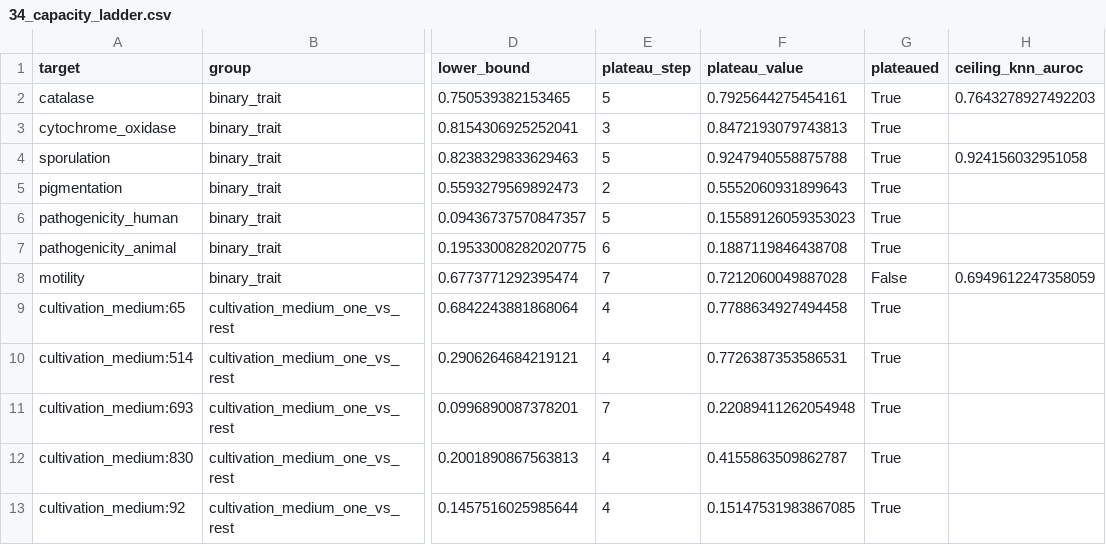
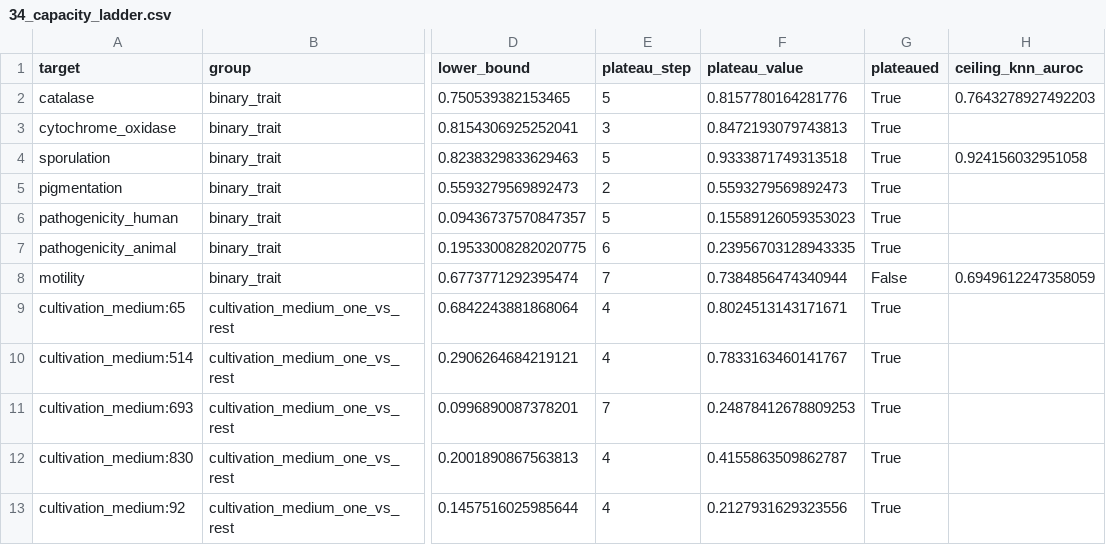
Before and after one commit to miyu-horiuchi/microbe-foundation, a CSV file: paper/tables/34_capacity_ladder.csv, drawn as a sheet; only a part is shown, gaps mark what is left out; the diff names each change by its address in the sheet, - before the commit and + after, or states it on an @@ line.

```diff
--- a/paper/tables/34_capacity_ladder.csv
+++ b/paper/tables/34_capacity_ladder.csv
-F2 (plateau_value): 0.7925644275454161
+F2 (plateau_value): 0.8157780164281776
-F4 (plateau_value): 0.9247940558875788
+F4 (plateau_value): 0.9333871749313518
-F5 (plateau_value): 0.5552060931899643
+F5 (plateau_value): 0.5593279569892473
-F7 (plateau_value): 0.1887119846438708
+F7 (plateau_value): 0.23956703128943335
-F8 (plateau_value): 0.7212060049887028
+F8 (plateau_value): 0.7384856474340944
-F9 (plateau_value): 0.7788634927494458
+F9 (plateau_value): 0.8024513143171671
-F10 (plateau_value): 0.7726387353586531
+F10 (plateau_value): 0.7833163460141767
-F11 (plateau_value): 0.22089411262054948
+F11 (plateau_value): 0.24878412678809253
-F13 (plateau_value): 0.15147531983867085
+F13 (plateau_value): 0.2127931629323556
```
Also changed, not shown: 7 other files.
